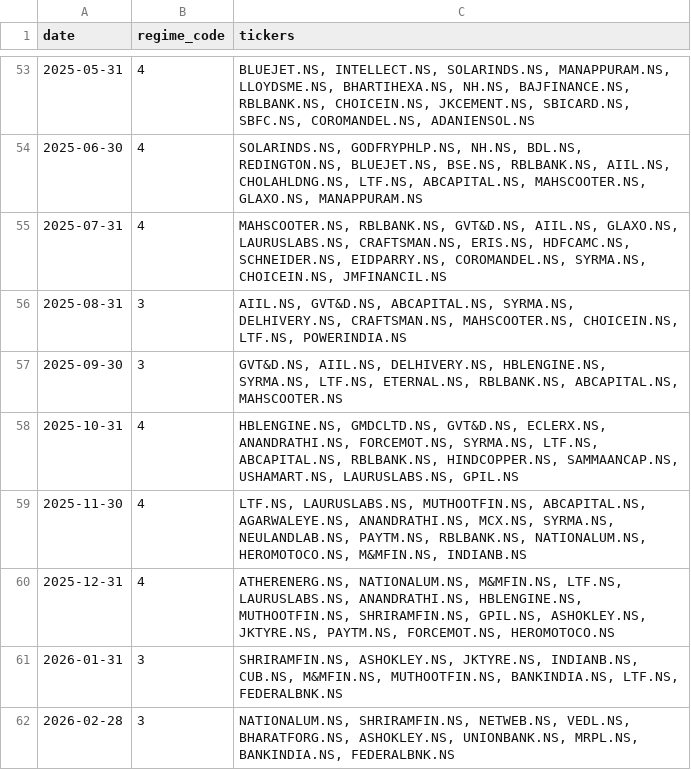
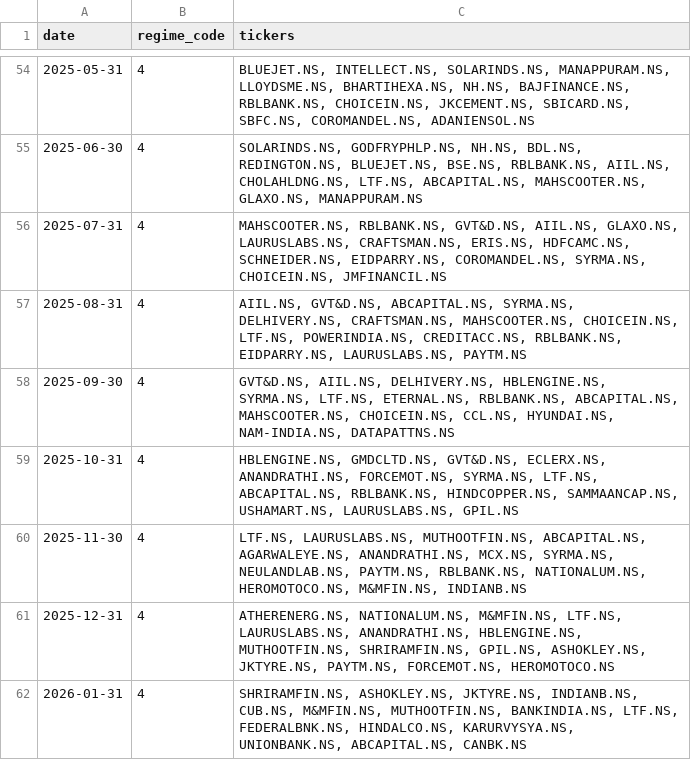
Before and after one commit to dhanushn0612/regime-dashboard, a CSV file: public/holdings_2021_2026.csv, drawn as a sheet; only a part is shown, gaps mark what is left out; the diff covers the shown part only.

```diff
--- a/public/holdings_2021_2026.csv
+++ b/public/holdings_2021_2026.csv
@@ -55,4 +56,4 @@ date,regime_code,tickers
 2025-07-31,4,"MAHSCOOTER.NS, RBLBANK.NS, GVT&D.NS, AIIL.NS, GLAXO.NS, LAURUSLABS.NS, CRAFTSMAN.NS, ERIS.NS, HDFCAMC.NS, SCHNEIDER.NS, EIDPARRY.NS, COROMANDEL.NS, SYRMA.NS, CHOICEIN.NS, JMFINANCIL.NS"
-2025-08-31,3,"AIIL.NS, GVT&D.NS, ABCAPITAL.NS, SYRMA.NS, DELHIVERY.NS, CRAFTSMAN.NS, MAHSCOOTER.NS, CHOICEIN.NS, LTF.NS, POWERINDIA.NS"
-2025-09-30,3,"GVT&D.NS, AIIL.NS, DELHIVERY.NS, HBLENGINE.NS, SYRMA.NS, LTF.NS, ETERNAL.NS, RBLBANK.NS, ABCAPITAL.NS, MAHSCOOTER.NS"
+2025-08-31,4,"AIIL.NS, GVT&D.NS, ABCAPITAL.NS, SYRMA.NS, DELHIVERY.NS, CRAFTSMAN.NS, MAHSCOOTER.NS, CHOICEIN.NS, LTF.NS, POWERINDIA.NS, CREDITACC.NS, RBLBANK.NS, EIDPARRY.NS, LAURUSLABS.NS, PAYTM.NS"
+2025-09-30,4,"GVT&D.NS, AIIL.NS, DELHIVERY.NS, HBLENGINE.NS, SYRMA.NS, LTF.NS, ETERNAL.NS, RBLBANK.NS, ABCAPITAL.NS, MAHSCOOTER.NS, CHOICEIN.NS, CCL.NS, HYUNDAI.NS, NAM-INDIA.NS, DATAPATTNS.NS"
 2025-10-31,4,"HBLENGINE.NS, GMDCLTD.NS, GVT&D.NS, ECLERX.NS, ANANDRATHI.NS, FORCEMOT.NS, SYRMA.NS, LTF.NS, ABCAPITAL.NS, RBLBANK.NS, HINDCOPPER.NS, SAMMAANCAP.NS, USHAMART.NS, LAURUSLABS.NS, GPIL.NS"
@@ -60,3 +61,2 @@ date,regime_code,tickers
 2025-12-31,4,"ATHERENERG.NS, NATIONALUM.NS, M&MFIN.NS, LTF.NS, LAURUSLABS.NS, ANANDRATHI.NS, HBLENGINE.NS, MUTHOOTFIN.NS, SHRIRAMFIN.NS, GPIL.NS, ASHOKLEY.NS, JKTYRE.NS, PAYTM.NS, FORCEMOT.NS, HEROMOTOCO.NS"
-2026-01-31,3,"SHRIRAMFIN.NS, ASHOKLEY.NS, JKTYRE.NS, INDIANB.NS, CUB.NS, M&MFIN.NS, MUTHOOTFIN.NS, BANKINDIA.NS, LTF.NS, FEDERALBNK.NS"
-2026-02-28,3,"NATIONALUM.NS, SHRIRAMFIN.NS, NETWEB.NS, VEDL.NS, BHARATFORG.NS, ASHOKLEY.NS, UNIONBANK.NS, MRPL.NS, BANKINDIA.NS, FEDERALBNK.NS"
+2026-01-31,4,"SHRIRAMFIN.NS, ASHOKLEY.NS, JKTYRE.NS, INDIANB.NS, CUB.NS, M&MFIN.NS, MUTHOOTFIN.NS, BANKINDIA.NS, LTF.NS, FEDERALBNK.NS, HINDALCO.NS, KARURVYSYA.NS, UNIONBANK.NS, ABCAPITAL.NS, CANBK.NS"
```
Also changed, not shown: 1 added row and 78 edited cells elsewhere in this file, 9 other files.
